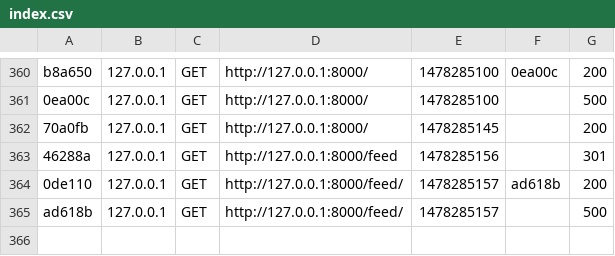
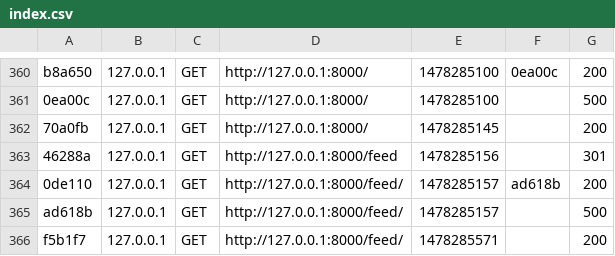
Before and after one commit to Ferrando92/feedInTime, a CSV file: app/cache/dev/profiler/index.csv, drawn as a sheet; only a part is shown, gaps mark what is left out; the diff names each change by its address in the sheet, - before the commit and + after, or states it on an @@ line.

```diff
--- a/app/cache/dev/profiler/index.csv
+++ b/app/cache/dev/profiler/index.csv
+row 366: f5b1f7 | 127.0.0.1 | GET | http://127.0.0.1:8000/feed/ | 1478285571 |  | 200
```
Also changed, not shown: 13 other files.
